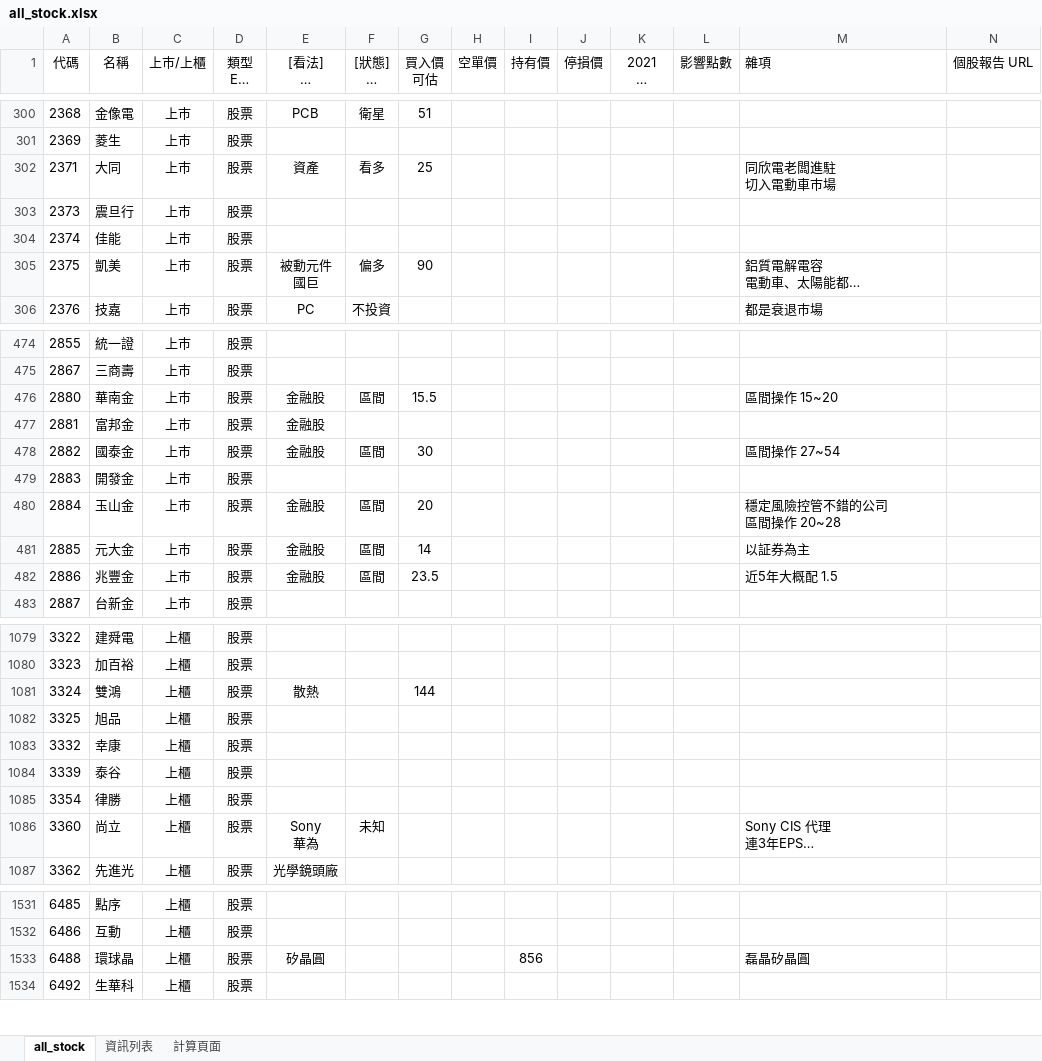
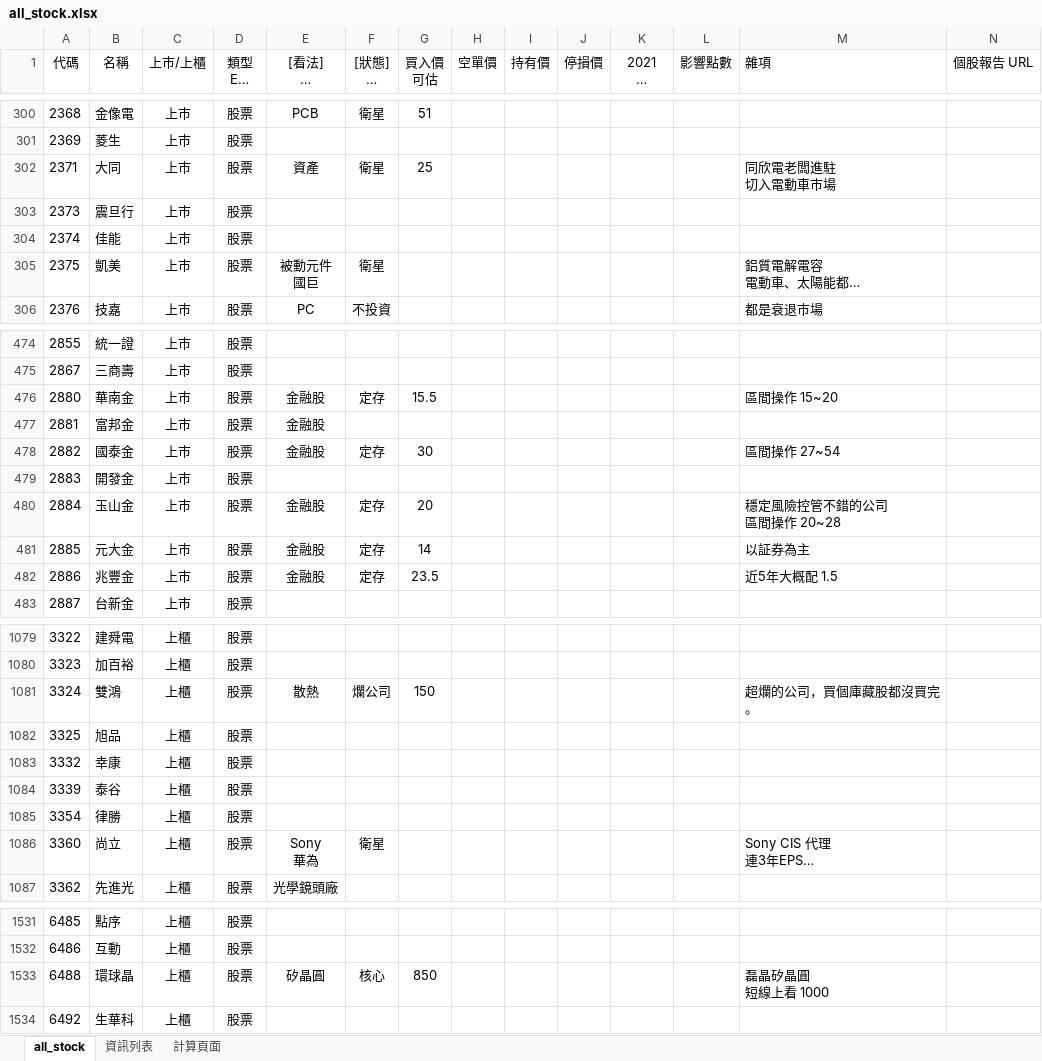
Before and after one commit to kangyangshih/rich_stock, an Excel workbook: all_stock.xlsx, sheet all_stock, drawn as a sheet; only a part is shown, gaps mark what is left out; long unchanged cells end in …; values as stored, in another font and other column widths than the file's, no borders; ↵ is a line break in a cell; the diff covers the shown part only; the diff names each change by its address in the sheet, - before the commit and + after, or states it on an @@ line.

```diff
--- a/all_stock.xlsx (sheet all_stock)
+++ b/all_stock.xlsx (sheet all_stock)
-F302 ([狀態] 核心 衛星 當沖多 當沖空 看多 看空): 看多
+F302 ([狀態] 核心 衛星 當沖多 當沖空 看多 看空): 衛星
-F305 ([狀態] 核心 衛星 當沖多 當沖空 看多 看空): 偏多
+F305 ([狀態] 核心 衛星 當沖多 當沖空 看多 看空): 衛星
-G305 (買入價 可估): 90
+G305 (買入價 可估): (empty)
-F476 ([狀態] 核心 衛星 當沖多 當沖空 看多 看空): 區間
+F476 ([狀態] 核心 衛星 當沖多 當沖空 看多 看空): 定存
-F478 ([狀態] 核心 衛星 當沖多 當沖空 看多 看空): 區間
+F478 ([狀態] 核心 衛星 當沖多 當沖空 看多 看空): 定存
-F480:F482 ([狀態] 核心 衛星 當沖多 當沖空 看多 看空): 區間
+F480:F482 ([狀態] 核心 衛星 當沖多 當沖空 看多 看空): 定存
-F1081 ([狀態] 核心 衛星 當沖多 當沖空 看多 看空): (empty)
+F1081 ([狀態] 核心 衛星 當沖多 當沖空 看多 看空): 爛公司
-G1081 (買入價 可估): 144
+G1081 (買入價 可估): 150
-M1081 (雜項): (empty)
+M1081 (雜項): 超爛的公司，買個庫藏股都沒買完。
-F1086 ([狀態] 核心 衛星 當沖多 當沖空 看多 看空): 未知
+F1086 ([狀態] 核心 衛星 當沖多 當沖空 看多 看空): 衛星
-F1533 ([狀態] 核心 衛星 當沖多 當沖空 看多 看空): (empty)
+F1533 ([狀態] 核心 衛星 當沖多 當沖空 看多 看空): 核心
-G1533 (買入價 可估): (empty)
+G1533 (買入價 可估): 850
-I1533 (持有價): 856
+I1533 (持有價): (empty)
-M1533 (雜項): 磊晶矽晶圓
+M1533 (雜項): 磊晶矽晶圓 ↵ 短線上看 1000
```
Also changed, not shown: 51 edited cells elsewhere in this sheet, 17 other files.
